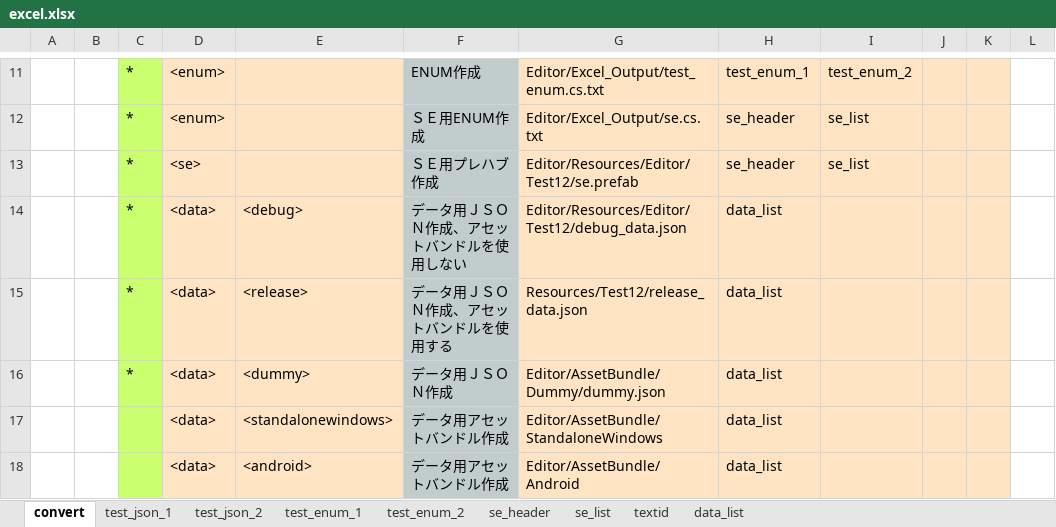
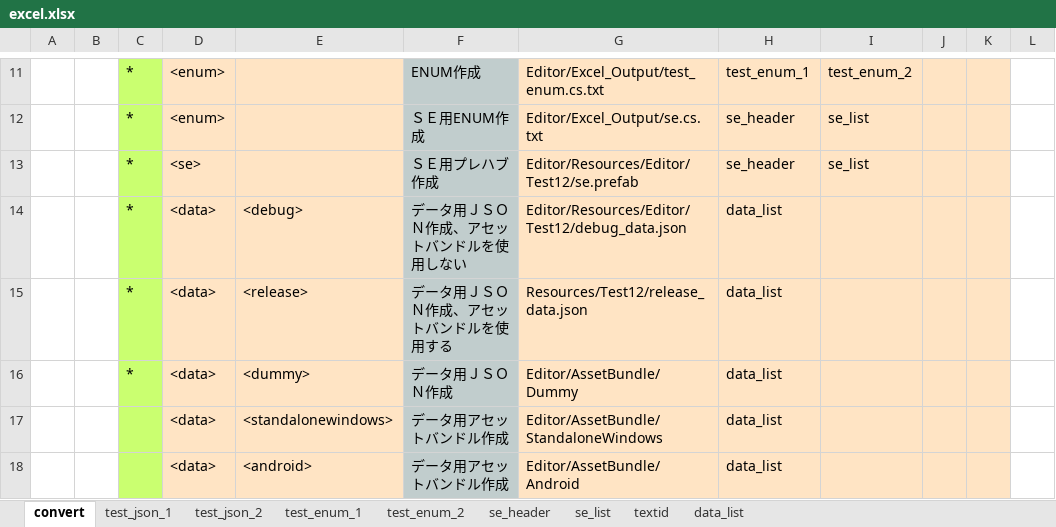
Before and after one commit to bluebackblue/fee_project, an Excel workbook: unity_2018_3/Assets/Editor/Excel/excel.xlsx, sheet convert, drawn as a sheet; only a part is shown, gaps mark what is left out; values as stored, in another font and other column widths than the file's, no borders; the diff names each change by its address in the sheet, - before the commit and + after, or states it on an @@ line.

Commit message:
DummyAssetBundle

```diff
--- a/unity_2018_3/Assets/Editor/Excel/excel.xlsx (sheet convert)
+++ b/unity_2018_3/Assets/Editor/Excel/excel.xlsx (sheet convert)
-G16: Editor/AssetBundle/Dummy/dummy.json
+G16: Editor/AssetBundle/Dummy
```
Also changed, not shown: 22 other files.
